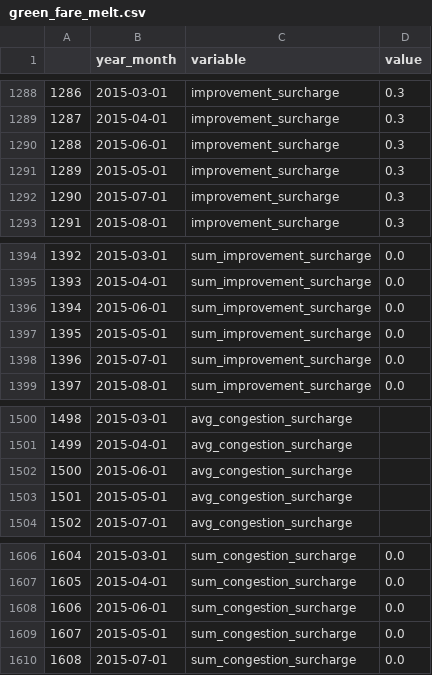
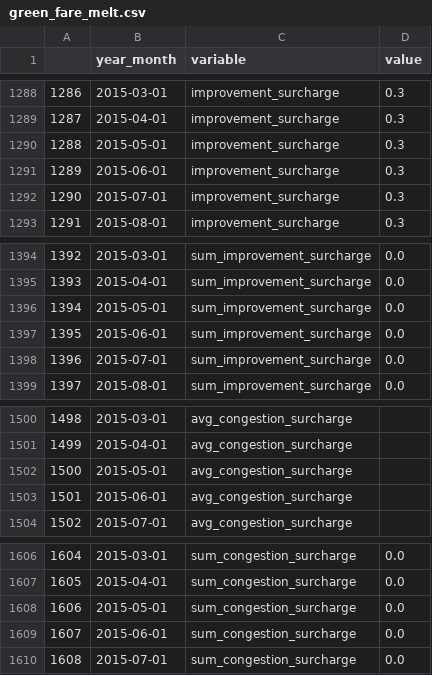
Before and after one commit to analytics-tlc/datahub, a CSV file: data/green_fare_melt.csv, drawn as a sheet; only a part is shown, gaps mark what is left out; the diff covers the shown part only.

```diff
--- a/data/green_fare_melt.csv
+++ b/data/green_fare_melt.csv
@@ -1289,4 +1289,4 @@
 1287,2015-04-01,improvement_surcharge,0.3
-1288,2015-06-01,improvement_surcharge,0.3
-1289,2015-05-01,improvement_surcharge,0.3
+1288,2015-05-01,improvement_surcharge,0.3
+1289,2015-06-01,improvement_surcharge,0.3
 1290,2015-07-01,improvement_surcharge,0.3
@@ -1395,4 +1395,4 @@
 1393,2015-04-01,sum_improvement_surcharge,0.0
-1394,2015-06-01,sum_improvement_surcharge,0.0
-1395,2015-05-01,sum_improvement_surcharge,0.0
+1394,2015-05-01,sum_improvement_surcharge,0.0
+1395,2015-06-01,sum_improvement_surcharge,0.0
 1396,2015-07-01,sum_improvement_surcharge,0.0
@@ -1501,4 +1501,4 @@
 1499,2015-04-01,avg_congestion_surcharge,
-1500,2015-06-01,avg_congestion_surcharge,
-1501,2015-05-01,avg_congestion_surcharge,
+1500,2015-05-01,avg_congestion_surcharge,
+1501,2015-06-01,avg_congestion_surcharge,
 1502,2015-07-01,avg_congestion_surcharge,
@@ -1607,4 +1607,4 @@
 1605,2015-04-01,sum_congestion_surcharge,0.0
-1606,2015-06-01,sum_congestion_surcharge,0.0
-1607,2015-05-01,sum_congestion_surcharge,0.0
+1606,2015-05-01,sum_congestion_surcharge,0.0
+1607,2015-06-01,sum_congestion_surcharge,0.0
 1608,2015-07-01,sum_congestion_surcharge,0.0
```
Also changed, not shown: 78 edited cells elsewhere in this file, data/green_fare.csv, data/hvfhv_fare.csv, 3 other files.
